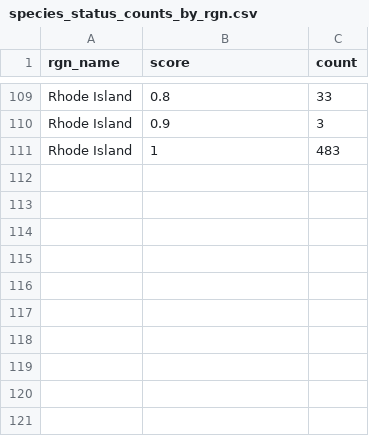
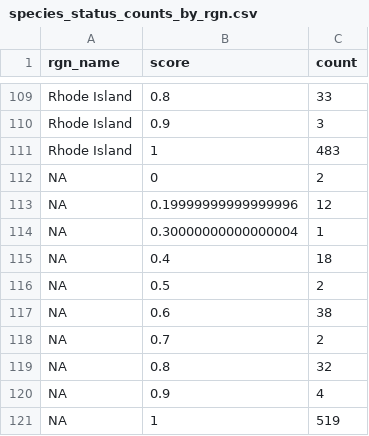
Before and after one commit to OHI-Northeast/ne-prep, a CSV file: prep/bio/data/species_status_counts_by_rgn.csv, drawn as a sheet; only a part is shown, gaps mark what is left out.

```diff
--- a/prep/bio/data/species_status_counts_by_rgn.csv
+++ b/prep/bio/data/species_status_counts_by_rgn.csv
@@ -111 +111,11 @@ Rhode Island,0.9,3
 Rhode Island,1,483
+NA,0,2
+NA,0.19999999999999996,12
+NA,0.30000000000000004,1
+NA,0.4,18
+NA,0.5,2
+NA,0.6,38
+NA,0.7,2
+NA,0.8,32
+NA,0.9,4
+NA,1,519
```
Also changed, not shown: prep/bio/hab/data/dashboard_habitat_data.csv, 2 other files.
